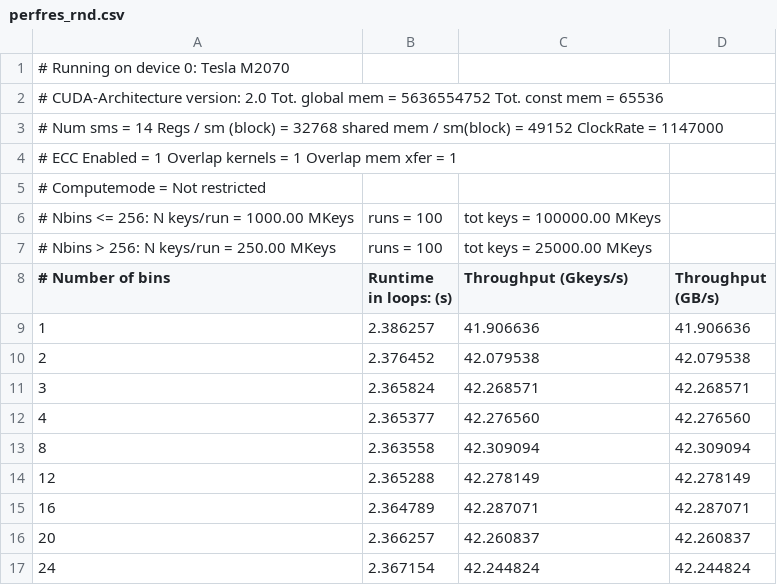
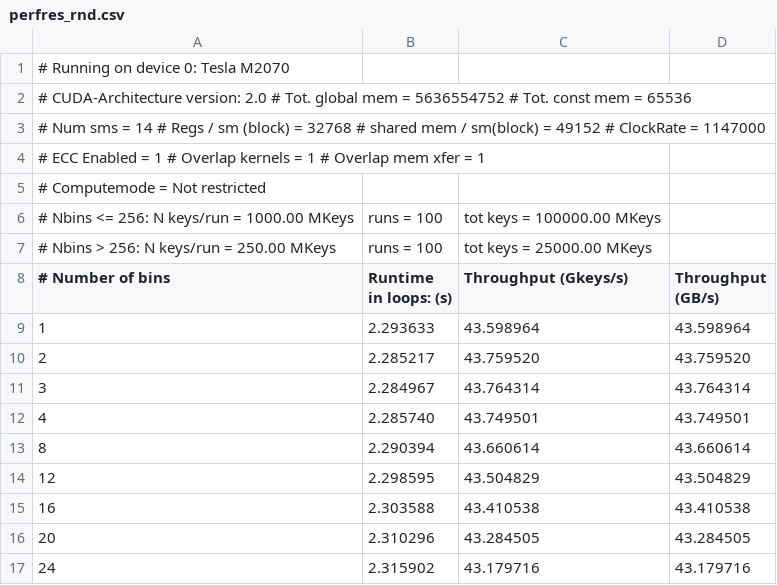
Before and after one commit to trantalaiho/Cuda-Histogram, a CSV file: benchmarks/perfres_rnd.csv, drawn as a sheet; only a part is shown; the diff covers the shown part only.

```diff
--- a/benchmarks/perfres_rnd.csv
+++ b/benchmarks/perfres_rnd.csv
@@ -1,5 +1,5 @@
 # Running on device 0: Tesla M2070
-# CUDA-Architecture version: 2.0  Tot. global mem  = 5636554752   Tot. const mem  = 65536
-# Num sms = 14    Regs / sm (block) = 32768       shared mem / sm(block) = 49152  ClockRate  = 1147000
-# ECC Enabled = 1 Overlap kernels = 1     Overlap mem xfer = 1
+# CUDA-Architecture version: 2.0        # Tot. global mem  = 5636554752 # Tot. const mem  = 65536
+# Num sms = 14  # Regs / sm (block) = 32768     # shared mem / sm(block) = 49152        # ClockRate  = 1147000
+# ECC Enabled = 1       # Overlap kernels = 1   # Overlap mem xfer = 1
 # Computemode = Not restricted
@@ -8,10 +8,10 @@
 # Number of bins, Runtime in loops: (s), Throughput (Gkeys/s), Throughput (GB/s)
-1,              2.386257,               41.906636,              41.906636,
-2,              2.376452,               42.079538,              42.079538,
-3,              2.365824,               42.268571,              42.268571,
-4,              2.365377,               42.276560,              42.276560,
-8,              2.363558,               42.309094,              42.309094,
-12,             2.365288,               42.278149,              42.278149,
-16,             2.364789,               42.287071,              42.287071,
-20,             2.366257,               42.260837,              42.260837,
-24,             2.367154,               42.244824,              42.244824,
+1,              2.293633,               43.598964,              43.598964,
+2,              2.285217,               43.759520,              43.759520,
+3,              2.284967,               43.764314,              43.764314,
+4,              2.285740,               43.749501,              43.749501,
+8,              2.290394,               43.660614,              43.660614,
+12,             2.298595,               43.504829,              43.504829,
+16,             2.303588,               43.410538,              43.410538,
+20,             2.310296,               43.284505,              43.284505,
+24,             2.315902,               43.179716,              43.179716,
```
Also changed, not shown: 90 edited cells elsewhere in this file, benchmarks/perfres_degen.csv, benchmarks/perfres_load.csv, 8 other files.
